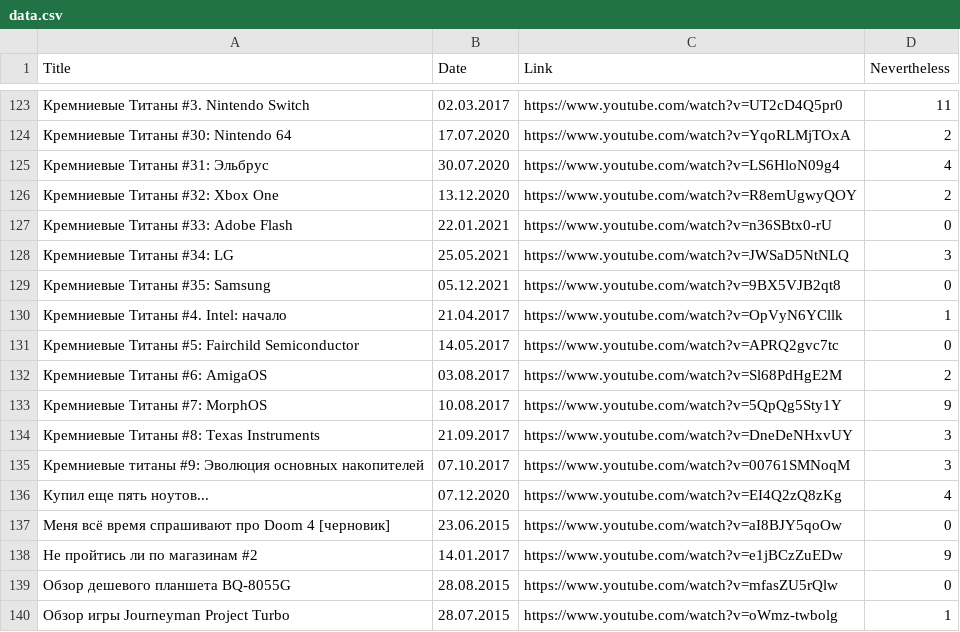
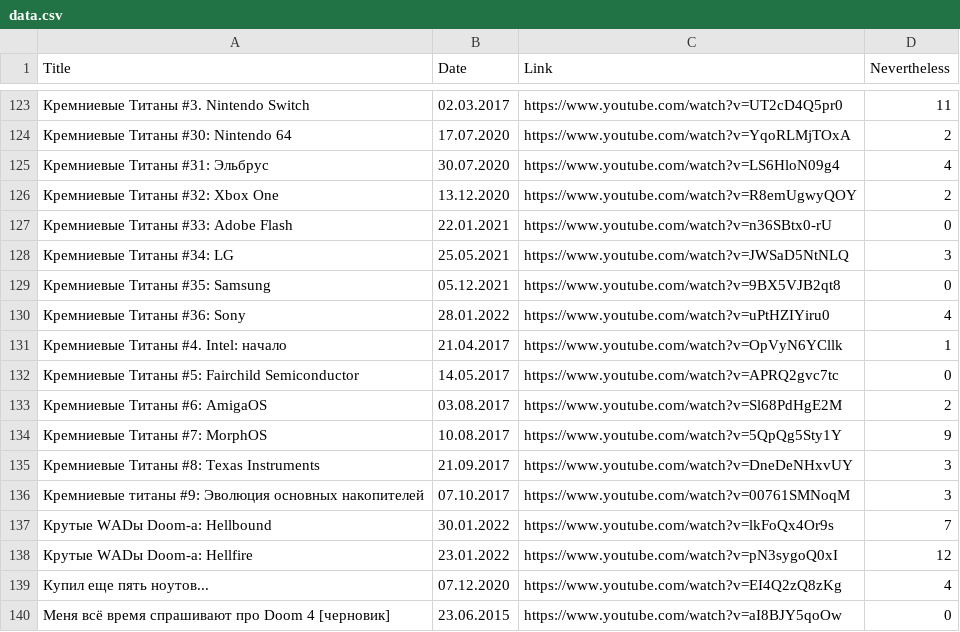
Before and after one commit to elquatro/bocha-nevertheless, a CSV file: data.csv, drawn as a sheet; only a part is shown, gaps mark what is left out; the shorter side is filled out with more unchanged rows; the diff names each change by its address in the sheet, - before the commit and + after, or states it on an @@ line.

Commit message:
update

```diff
--- a/data.csv
+++ b/data.csv
+row 130: Кремниевые Титаны #36: Sony | 28.01.2022 | https://www.youtube.com/watch?v=uPtHZIYiru0 | 4
+row 137: Крутые WADы Doom-а: Hellbound | 30.01.2022 | https://www.youtube.com/watch?v=lkFoQx4Or9s | 7
+row 138: Крутые WADы Doom-а: Hellfire | 23.01.2022 | https://www.youtube.com/watch?v=pN3sygoQ0xI | 12
```
